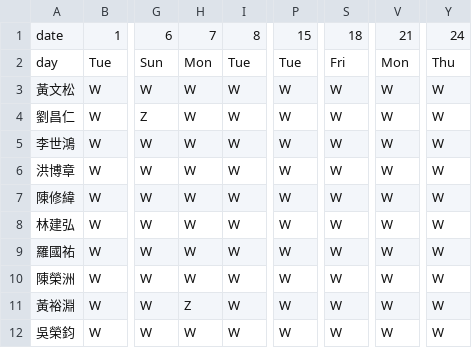
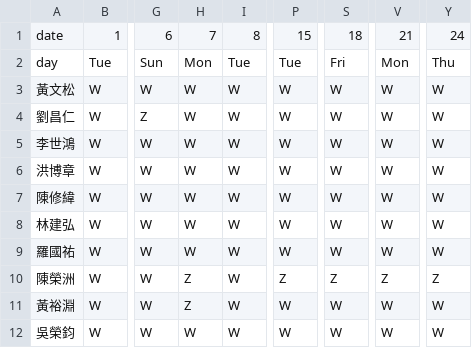
Before and after one commit to eugeneyuchunlin/Working-Shift-Scheduling, a CSV file: calendar.csv, drawn as a sheet; only a part is shown, gaps mark what is left out; the diff names each change by its address in the sheet, - before the commit and + after, or states it on an @@ line.

```diff
--- a/calendar.csv
+++ b/calendar.csv
-H10: W
+H10: Z
-P10: W
+P10: Z
-S10: W
+S10: Z
-V10: W
+V10: Z
-Y10: W
+Y10: Z
```
Also changed, not shown: 5 other files.
